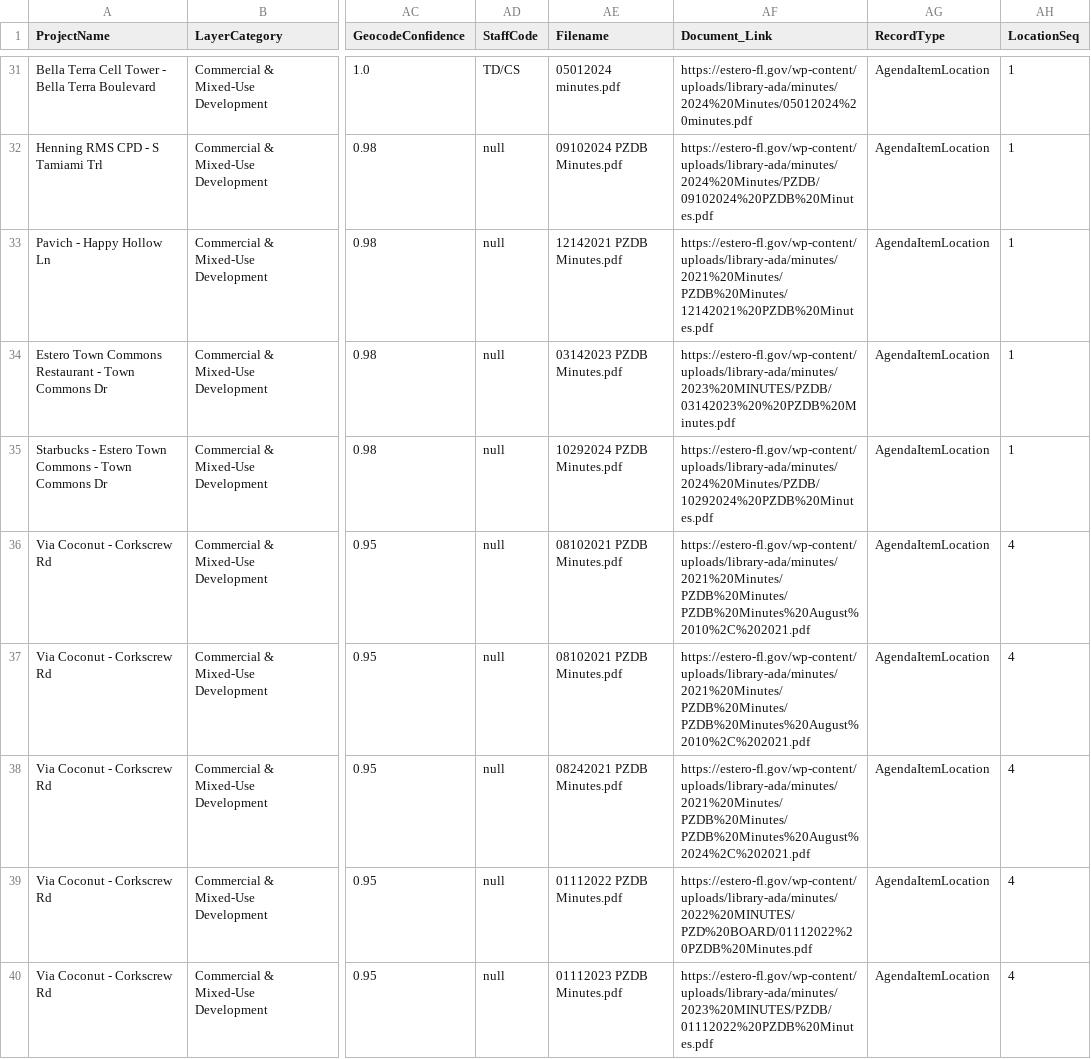
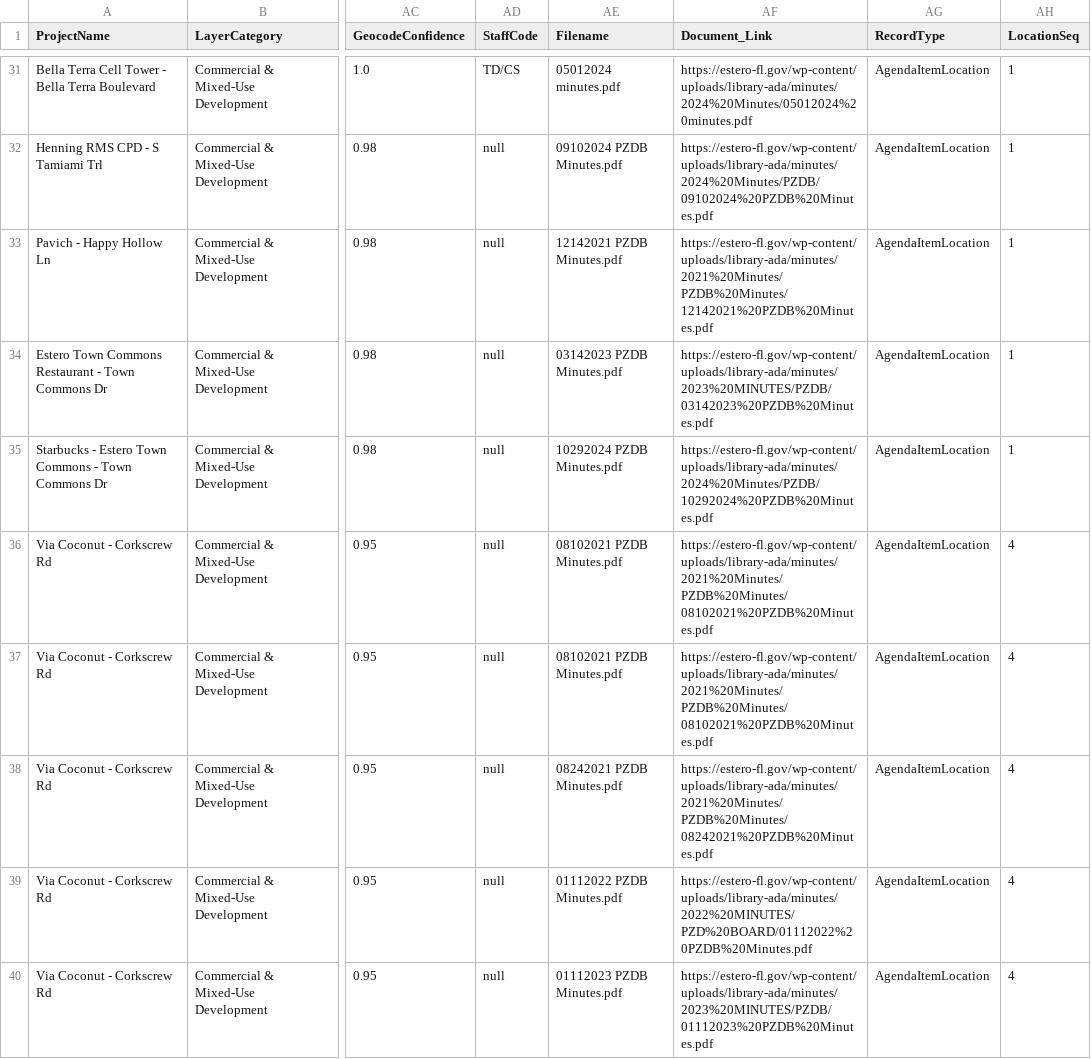
Before and after one commit to ethanmalavia/rag-arcgis-chatbot, a CSV file: backend/data/gold/arcgis/layers/commercial_mixed_use_development.csv, drawn as a sheet; only a part is shown, gaps mark what is left out; the diff covers the shown part only; the diff names each change by its address in the sheet, - before the commit and + after, or states it on an @@ line.

```diff
--- a/backend/data/gold/arcgis/layers/commercial_mixed_use_development.csv
+++ b/backend/data/gold/arcgis/layers/commercial_mixed_use_development.csv
-AF34 (Document_Link): https://estero-fl.gov/wp-content/uploads/library-ada/minutes/2023%20MINUTES/PZDB/03142023%20%20PZDB%20Minutes.pdf
+AF34 (Document_Link): https://estero-fl.gov/wp-content/uploads/library-ada/minutes/2023%20MINUTES/PZDB/03142023%20PZDB%20Minutes.pdf
-AF36:AF37 (Document_Link): https://estero-fl.gov/wp-content/uploads/library-ada/minutes/2021%20Minutes/PZDB%20Minutes/PZDB%20Minutes%20August%2010%2C%202021.pdf
+AF36:AF37 (Document_Link): https://estero-fl.gov/wp-content/uploads/library-ada/minutes/2021%20Minutes/PZDB%20Minutes/08102021%20PZDB%20Minutes.pdf
-AF38 (Document_Link): https://estero-fl.gov/wp-content/uploads/library-ada/minutes/2021%20Minutes/PZDB%20Minutes/PZDB%20Minutes%20August%2024%2C%202021.pdf
+AF38 (Document_Link): https://estero-fl.gov/wp-content/uploads/library-ada/minutes/2021%20Minutes/PZDB%20Minutes/08242021%20PZDB%20Minutes.pdf
-AF40 (Document_Link): https://estero-fl.gov/wp-content/uploads/library-ada/minutes/2023%20MINUTES/PZDB/01112022%20PZDB%20Minutes.pdf
+AF40 (Document_Link): https://estero-fl.gov/wp-content/uploads/library-ada/minutes/2023%20MINUTES/PZDB/01112023%20PZDB%20Minutes.pdf
```
Also changed, not shown: 61 edited cells elsewhere in this file, backend/data/gold/arcgis/layers/meetings_records_public_input.csv, backend/data/gold/arcgis/layers/residential_development.csv, 9 other files.
